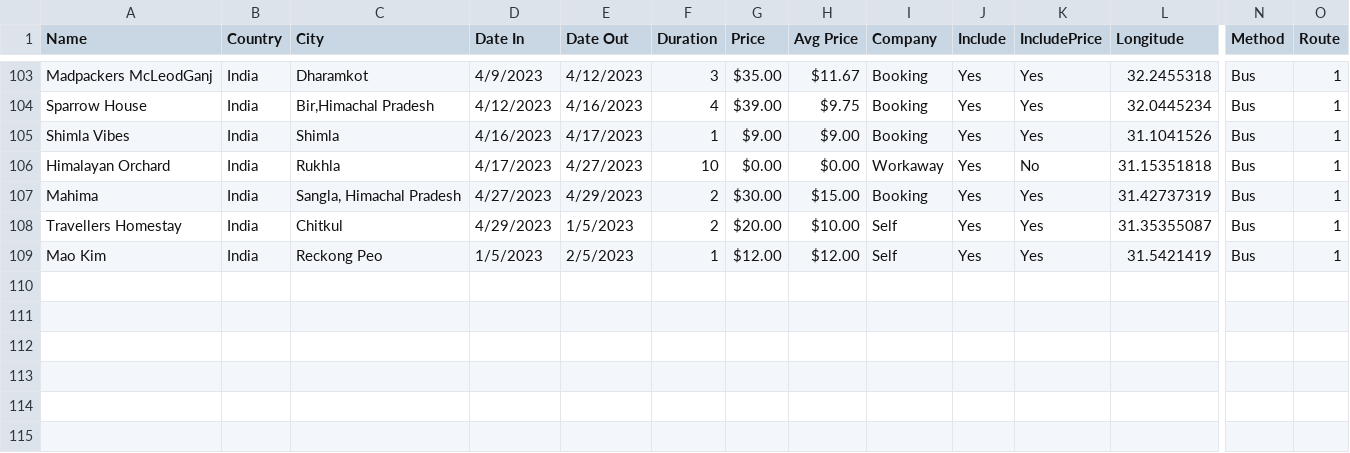
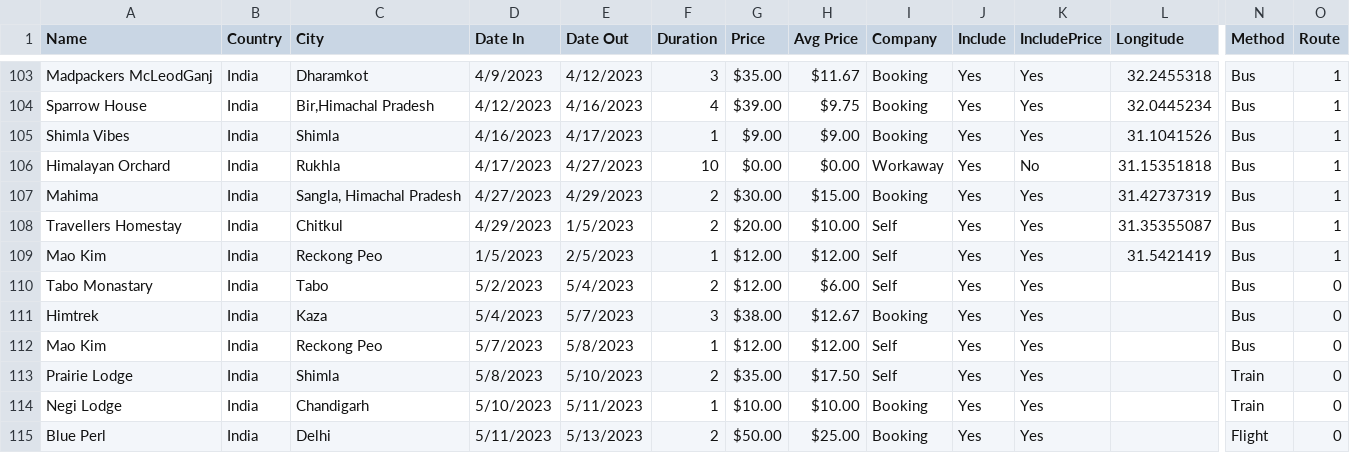
Before and after one commit to efraimdahl/travelmap, a CSV file: data-prep/staysOrig.csv, drawn as a sheet; only a part is shown, gaps mark what is left out; rows hold the shown columns only; the diff names each change by its address in the sheet, - before the commit and + after, or states it on an @@ line.

```diff
--- a/data-prep/staysOrig.csv
+++ b/data-prep/staysOrig.csv
+row 110: Tabo Monastary | India | Tabo | 5/2/2023 | 5/4/2023 | 2 | $12.00 | $6.00 | Self | Yes | Yes |  | Bus | 0
+row 111: Himtrek | India | Kaza | 5/4/2023 | 5/7/2023 | 3 | $38.00 | $12.67 | Booking | Yes | Yes |  | Bus | 0
+row 112: Mao Kim | India | Reckong Peo | 5/7/2023 | 5/8/2023 | 1 | $12.00 | $12.00 | Self | Yes | Yes |  | Bus | 0
+row 113: Prairie Lodge | India | Shimla | 5/8/2023 | 5/10/2023 | 2 | $35.00 | $17.50 | Self | Yes | Yes |  | Train | 0
+row 114: Negi Lodge | India | Chandigarh | 5/10/2023 | 5/11/2023 | 1 | $10.00 | $10.00 | Booking | Yes | Yes |  | Train | 0
+row 115: Blue Perl | India | Delhi | 5/11/2023 | 5/13/2023 | 2 | $50.00 | $25.00 | Booking | Yes | Yes |  | Flight | 0
```
Also changed, not shown: 2 other files.
